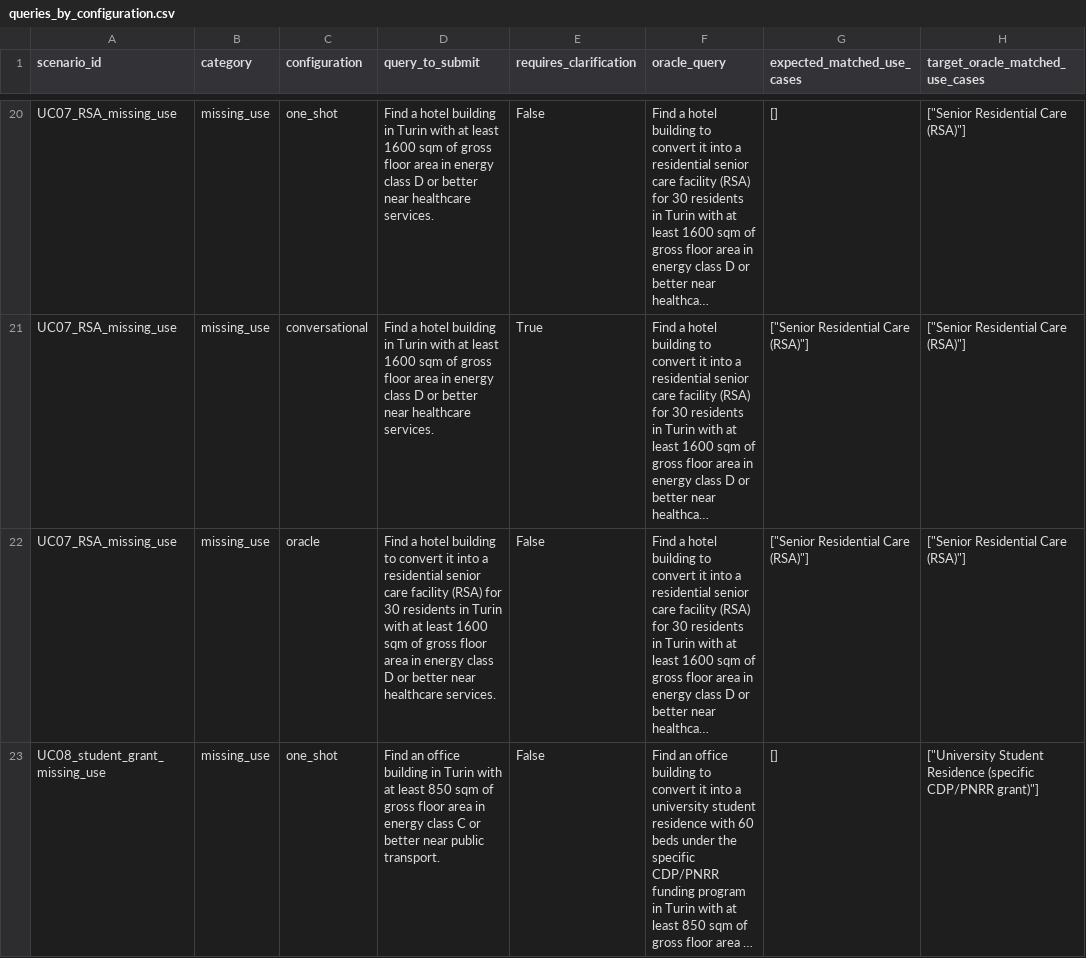
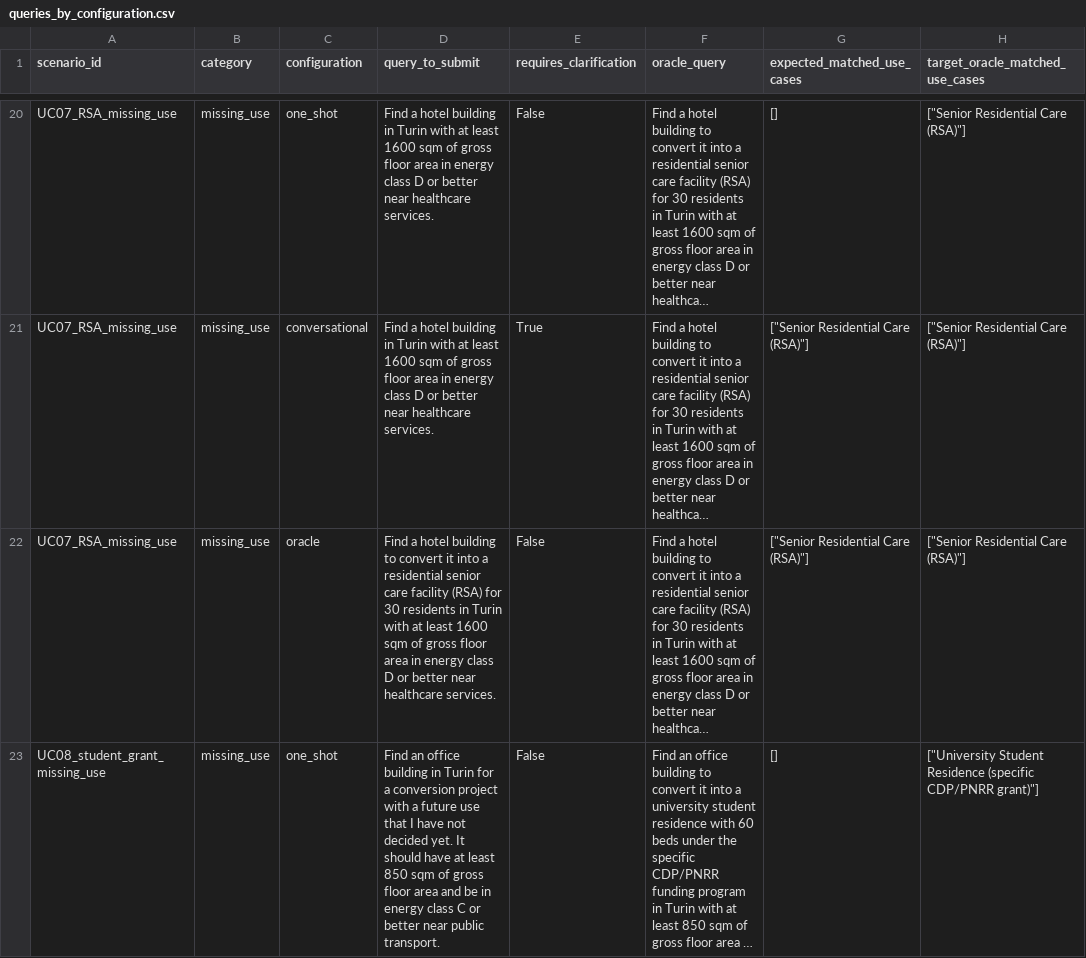
Before and after one commit to dbdmg/murena, a CSV file: backend/experiments/data/scenarios/queries_by_configuration.csv, drawn as a sheet; only a part is shown, gaps mark what is left out; long unchanged cells end in …; the diff covers the shown part only; the diff names each change by its address in the sheet, - before the commit and + after, or states it on an @@ line.

Commit message:
Clarify unresolved use in EDBT UC08 scenario

```diff
--- a/backend/experiments/data/scenarios/queries_by_configuration.csv
+++ b/backend/experiments/data/scenarios/queries_by_configuration.csv
-D23 (query_to_submit): …in Turin with at least 850 sqm of gross floor area in energy…
+D23 (query_to_submit): …in Turin for a conversion project with a future use that I have not decided yet. It should have at least 850 sqm of gross floor area and be in energy…
```
Also changed, not shown: 1 edited cell elsewhere in this file, 4 other files.
